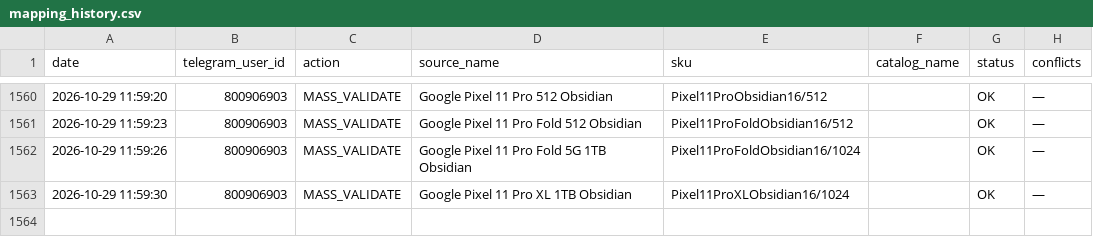
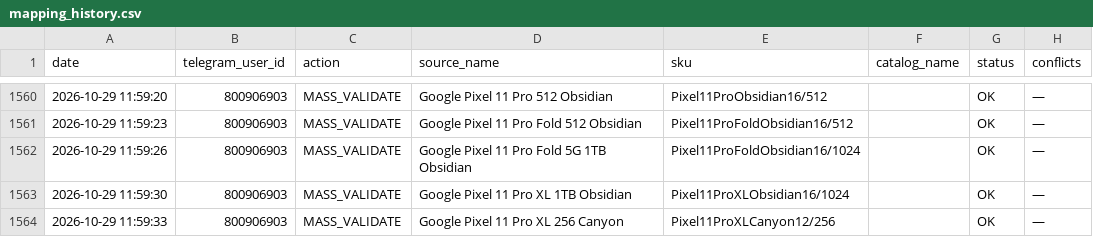
Before and after one commit to alisavladimirovna02-source/price-bot, a CSV file: mapping_history.csv, drawn as a sheet; only a part is shown, gaps mark what is left out; the diff names each change by its address in the sheet, - before the commit and + after, or states it on an @@ line.

Commit message:
Record mapping MASS_VALIDATE

```diff
--- a/mapping_history.csv
+++ b/mapping_history.csv
+row 1564: 2026-10-29 11:59:33 | 800906903 | MASS_VALIDATE | Google Pixel 11 Pro XL 256 Canyon | Pixel11ProXLCanyon12/256 |  | OK | —
```
